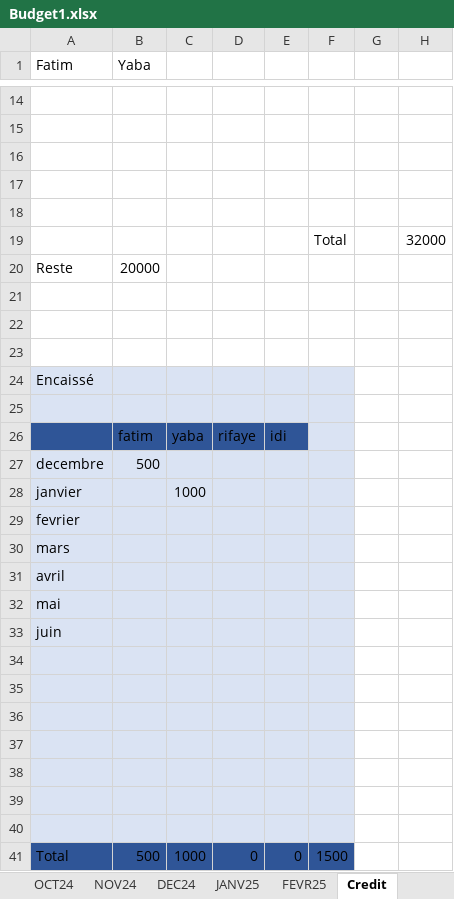
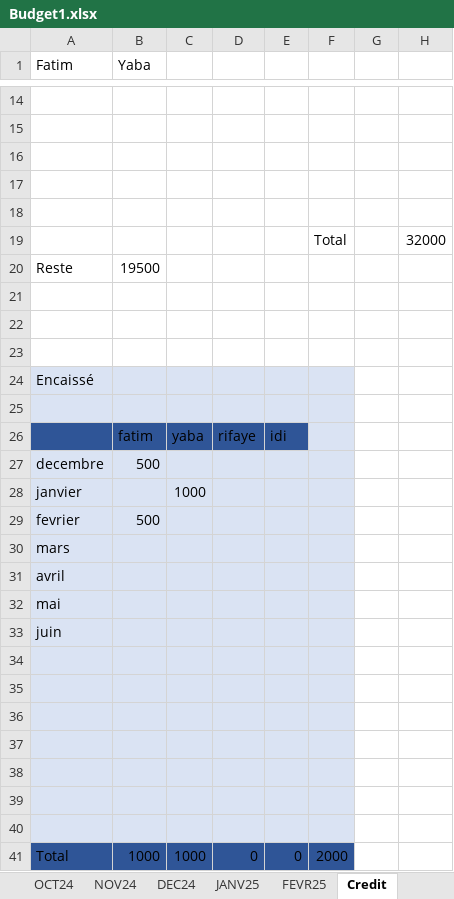
Before and after one commit to Aboudara/myDocs, an Excel workbook: Budget1.xlsx, sheet Credit, drawn as a sheet; only a part is shown, gaps mark what is left out; values as stored, in another font and other column widths than the file's, no borders; the diff names each change by its address in the sheet, - before the commit and + after, or states it on an @@ line.

```diff
--- a/Budget1.xlsx (sheet Credit)
+++ b/Budget1.xlsx (sheet Credit)
-B20 (Yaba): 20000
+B20 (Yaba): 19500
-B29 (Yaba): (empty)
+B29 (Yaba): 500
-B41 (Yaba): 500
+B41 (Yaba): 1000
-F41: 1500
+F41: 2000
```
Also changed, not shown: sheet Construction.
